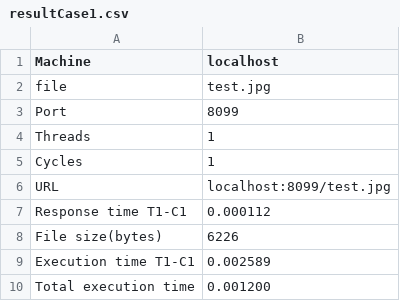
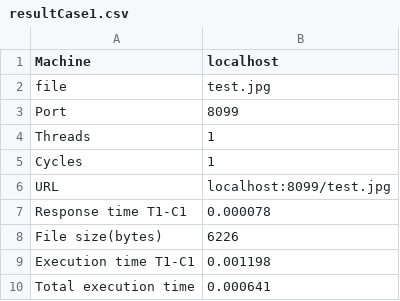
Before and after one commit to paroque28/simple-webserver, a CSV file: Program/Benchmark/FORK/resultCase1.csv, drawn as a sheet.

```diff
--- a/Program/Benchmark/FORK/resultCase1.csv
+++ b/Program/Benchmark/FORK/resultCase1.csv
@@ -6,5 +6,5 @@ Cycles, 1
 URL, localhost:8099/test.jpg
-Response time T1-C1,  0.000112
+Response time T1-C1,  0.000078
 File size(bytes), 6226
-Execution time T1-C1,  0.002589
-Total execution time, 0.001200
+Execution time T1-C1,  0.001198
+Total execution time, 0.000641
```
Also changed, not shown: Program/Benchmark/FORK/resultCase2.csv, Program/Benchmark/FORK/resultCase3.csv, 1 other file.
